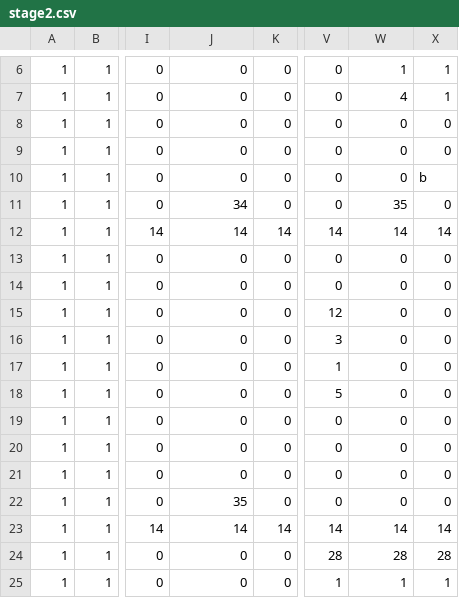
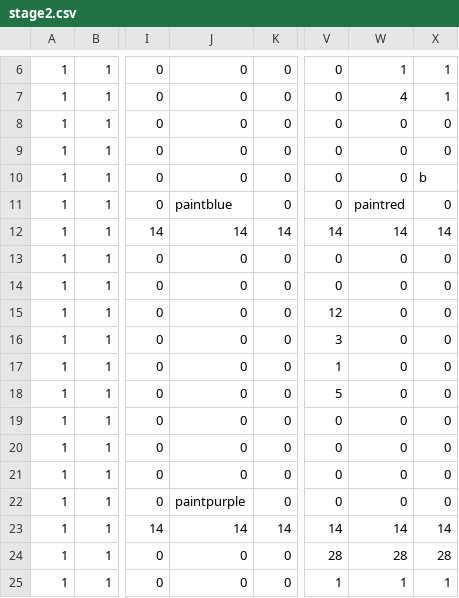
Before and after one commit to TeamTrickle/Trickle, a CSV file: trickleLibrary/OG2D/data/map/stage2.csv, drawn as a sheet; only a part is shown, gaps mark what is left out; the diff names each change by its address in the sheet, - before the commit and + after, or states it on an @@ line.

Commit message:
no message

```diff
--- a/trickleLibrary/OG2D/data/map/stage2.csv
+++ b/trickleLibrary/OG2D/data/map/stage2.csv
-J11: 34
+J11: paintblue
-W11: 35
+W11: paintred
-J22: 35
+J22: paintpurple
```
